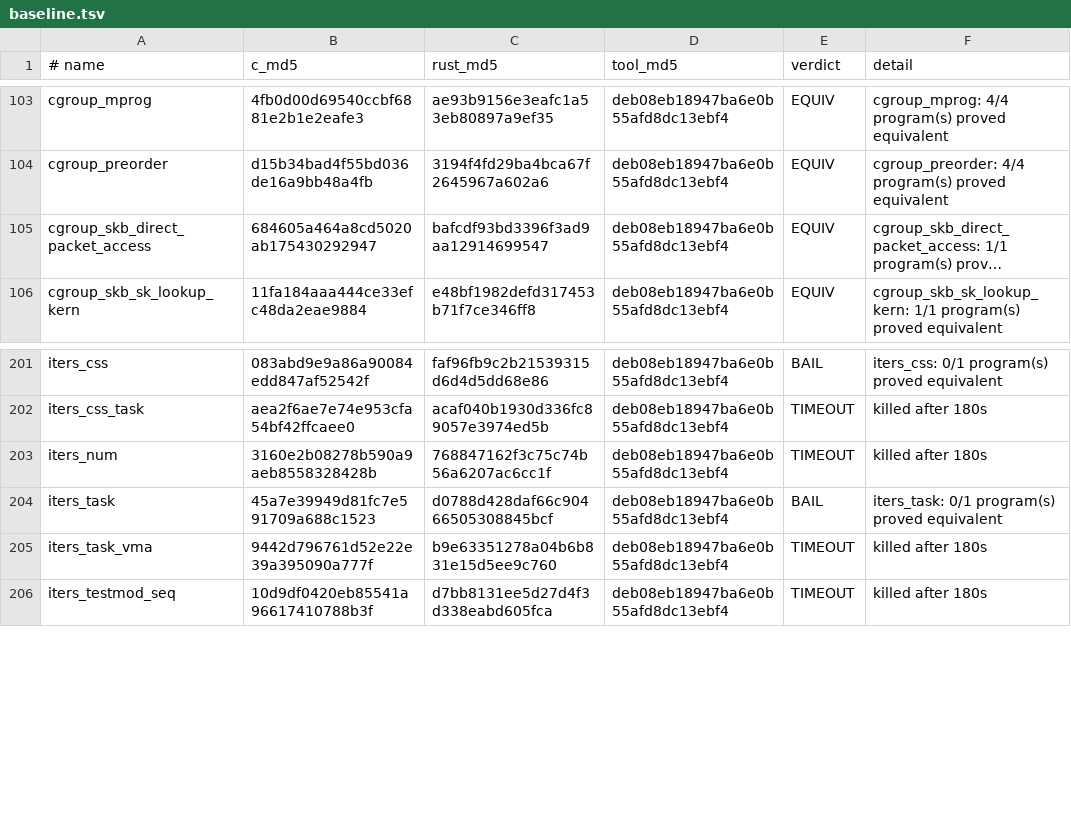
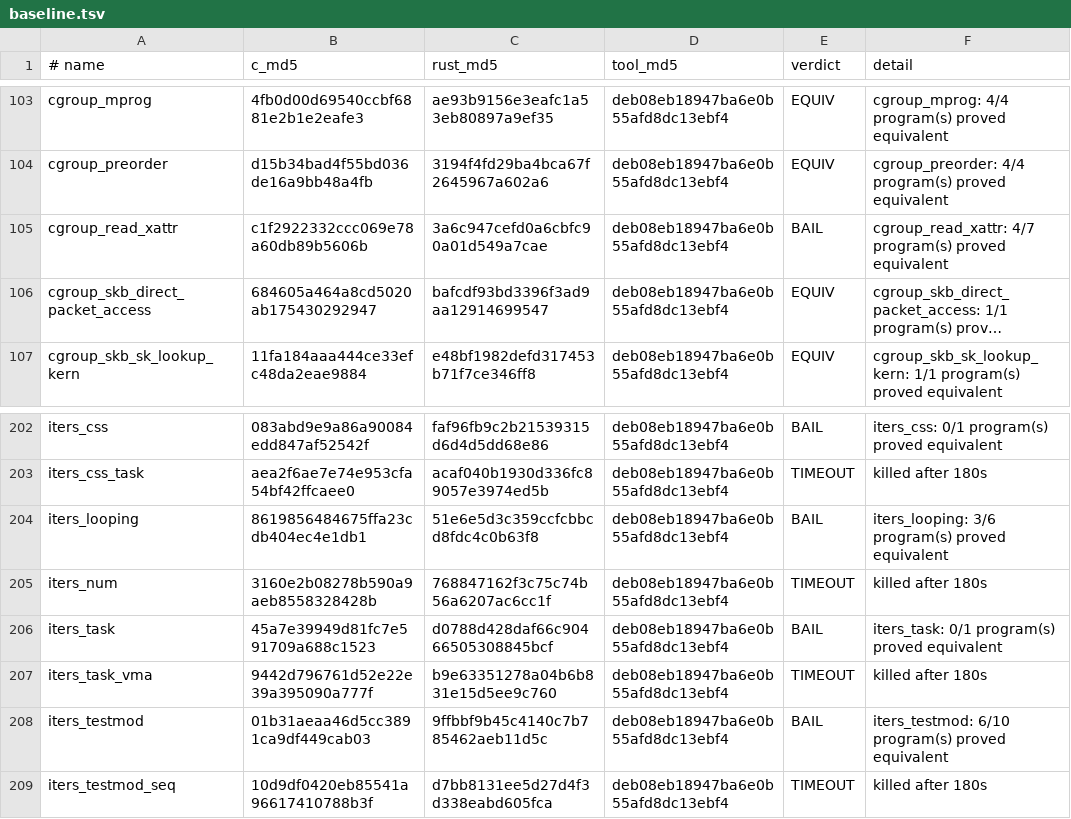
Before and after one commit to prozak/rust-selftests, a TSV file: equiv/results/baseline.tsv, drawn as a sheet; only a part is shown, gaps mark what is left out; long unchanged cells end in …; the diff names each change by its address in the sheet, - before the commit and + after, or states it on an @@ line.

```diff
--- a/equiv/results/baseline.tsv
+++ b/equiv/results/baseline.tsv
+row 105: cgroup_read_xattr | c1f2922332ccc069e78a60db89b5606b | 3a6c947cefd0a6cbfc90a01d549a7cae | deb08eb18947ba6e0b55afd8dc13ebf4 | BAIL | cgroup_read_xattr: 4/7 program(s) proved equivalent
+row 204: iters_looping | 8619856484675ffa23cdb404ec4e1db1 | 51e6e5d3c359ccfcbbcd8fdc4c0b63f8 | deb08eb18947ba6e0b55afd8dc13ebf4 | BAIL | iters_looping: 3/6 program(s) proved equivalent
+row 208: iters_testmod | 01b31aeaa46d5cc3891ca9df449cab03 | 9ffbbf9b45c4140c7b785462aeb11d5c | deb08eb18947ba6e0b55afd8dc13ebf4 | BAIL | iters_testmod: 6/10 program(s) proved equivalent
```
Also changed, not shown: qemu/gate/baseline.tsv, 3 other files.
